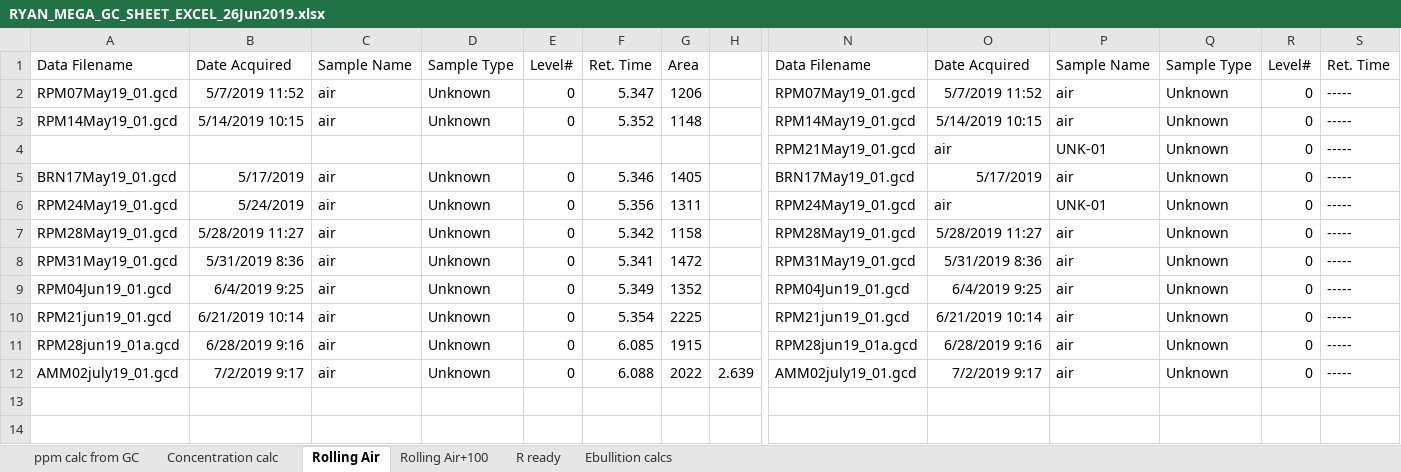
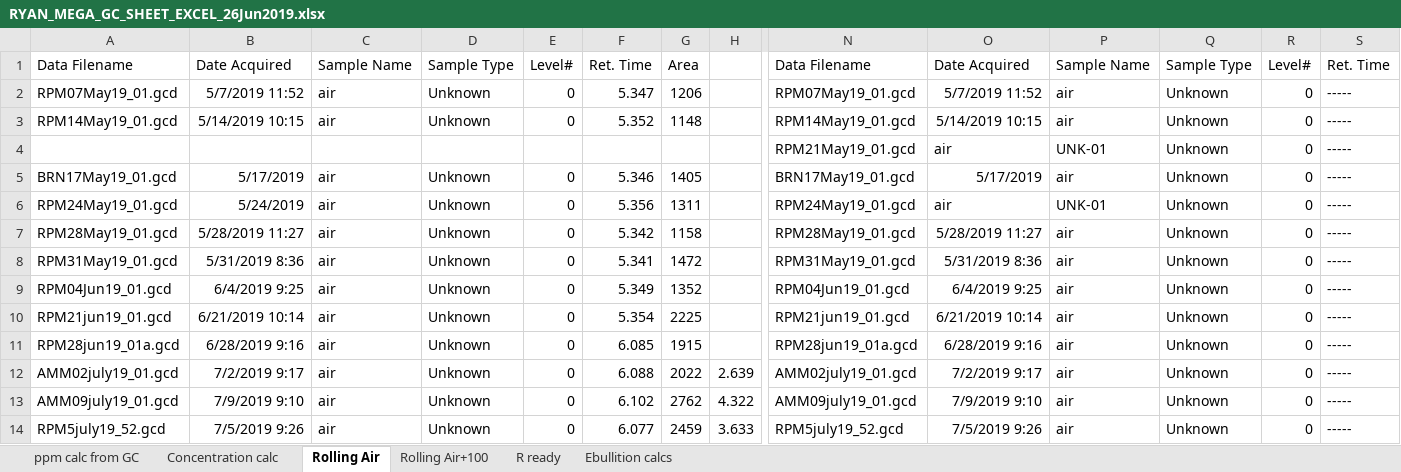
Before and after one commit to ryanmclake/GC_QAQC_CALCS, an Excel workbook: RYAN_MEGA_GC_SHEET_EXCEL_26Jun2019.xlsx, sheet Rolling Air, drawn as a sheet; only a part is shown, gaps mark what is left out; values as stored, in another font and other column widths than the file's, no borders; rows hold the shown columns only; the diff names each change by its address in the sheet, - before the commit and + after, or states it on an @@ line.

```diff
--- a/RYAN_MEGA_GC_SHEET_EXCEL_26Jun2019.xlsx (sheet Rolling Air)
+++ b/RYAN_MEGA_GC_SHEET_EXCEL_26Jun2019.xlsx (sheet Rolling Air)
+row 13: AMM09july19_01.gcd | 7/9/2019 9:10 | air | Unknown | 0 | 6.102 | 2762 | 4.322 | AMM09july19_01.gcd | 7/9/2019 9:10 | air | Unknown | 0 | -----
+row 14: RPM5july19_52.gcd | 7/5/2019 9:26 | air | Unknown | 0 | 6.077 | 2459 | 3.633 | RPM5july19_52.gcd | 7/5/2019 9:26 | air | Unknown | 0 | -----
```
Also changed, not shown: sheet Concentration calc, sheet ppm calc from GC, sheet Ebullition calcs, sheet Rolling Air+100, 47 other files.
